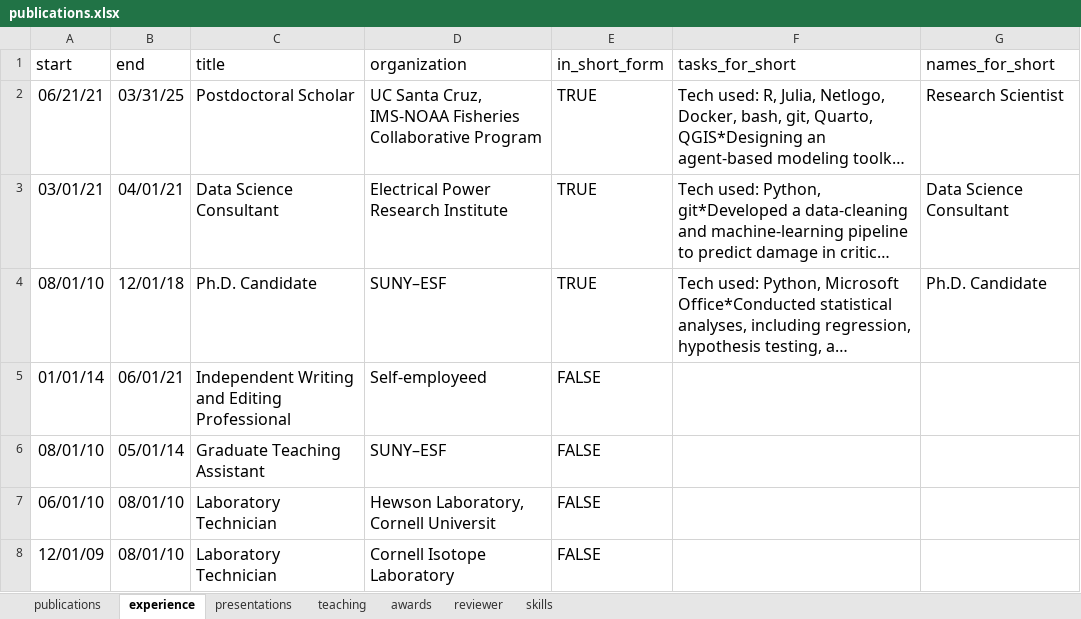
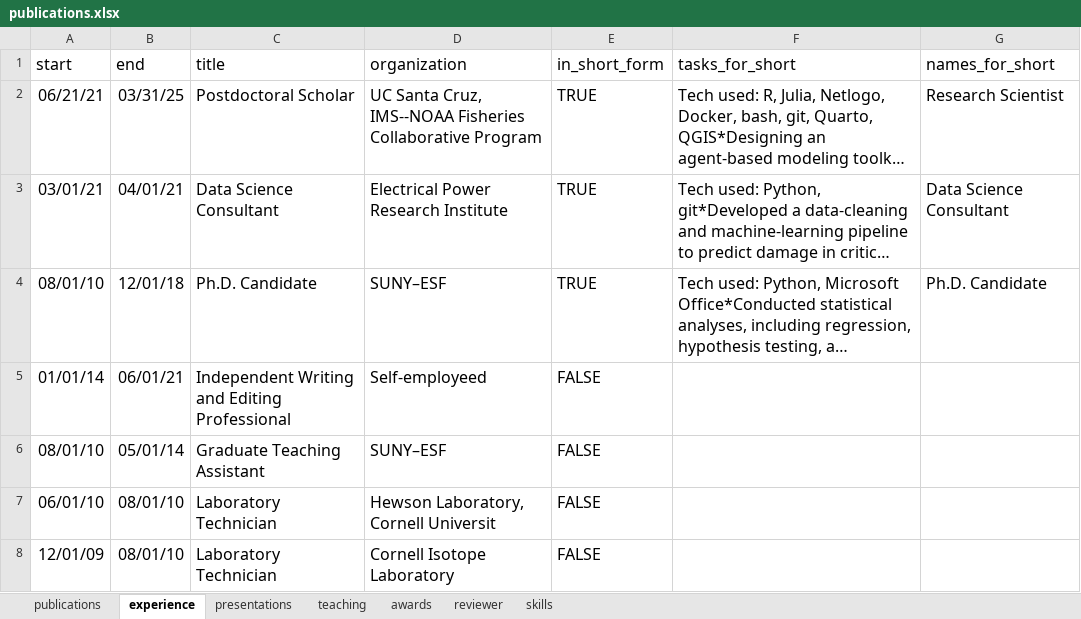
Before and after one commit to mrguyperson/homepage, an Excel workbook: cv/publications.xlsx, sheet experience, drawn as a sheet; only a part is shown; long unchanged cells end in …; values as stored, in another font and other column widths than the file's, no borders; the diff names each change by its address in the sheet, - before the commit and + after, or states it on an @@ line.

Commit message:
added an extra hyphen

```diff
--- a/cv/publications.xlsx (sheet experience)
+++ b/cv/publications.xlsx (sheet experience)
-D2 (organization): …Santa Cruz, IMS-NOAA Fisheries Collaborative…
+D2 (organization): …Santa Cruz, IMS--NOAA Fisheries Collaborative…
```
